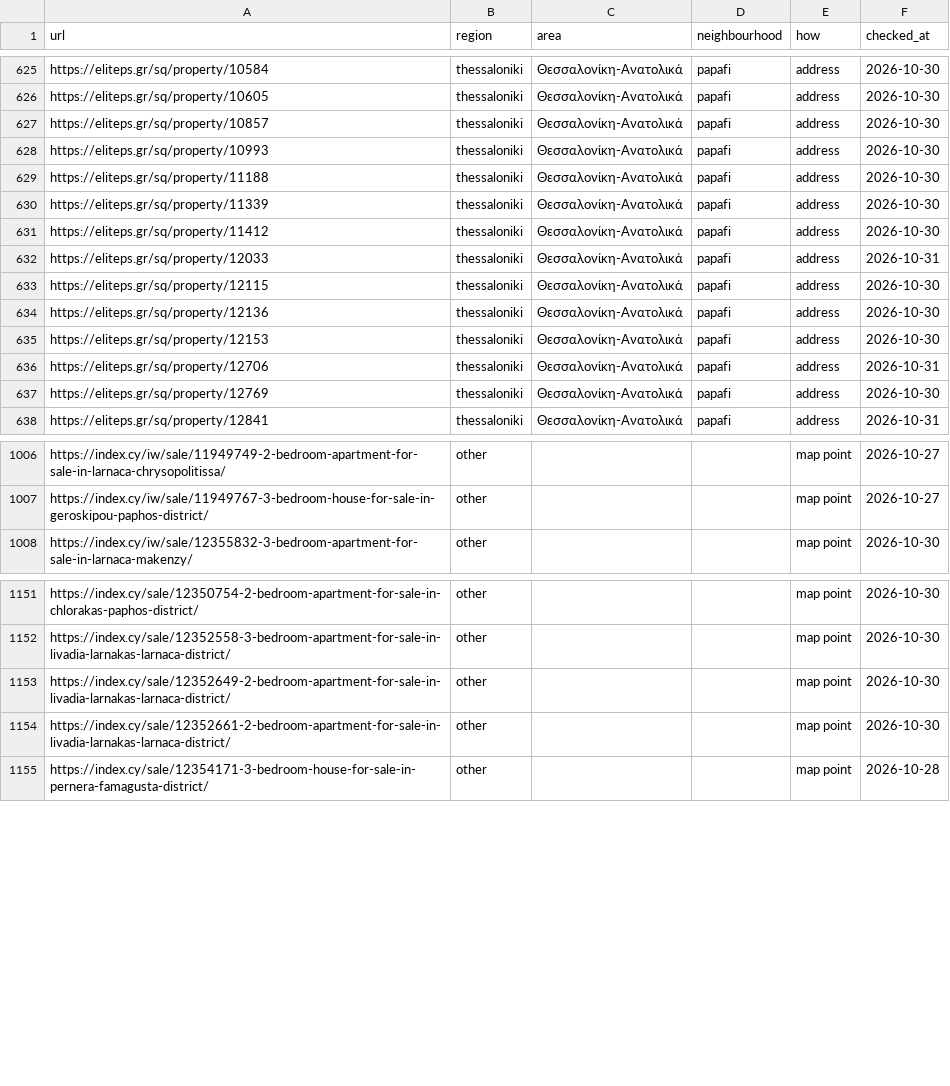
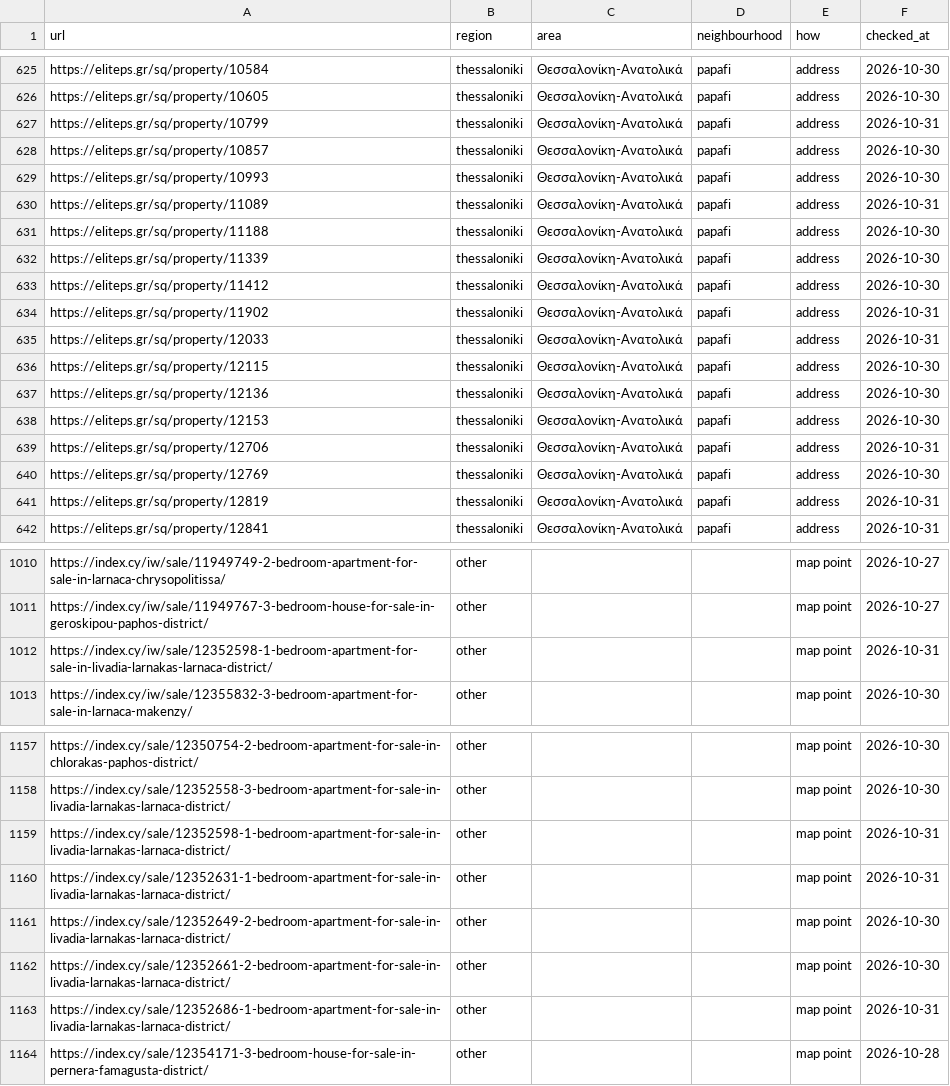
Before and after one commit to jenyshir-eng/Greece-real-estate, a CSV file: data/listings/district_hints.csv, drawn as a sheet; only a part is shown, gaps mark what is left out; the diff covers the shown part only; the diff names each change by its address in the sheet, - before the commit and + after, or states it on an @@ line.

```diff
--- a/data/listings/district_hints.csv
+++ b/data/listings/district_hints.csv
+row 627: https://eliteps.gr/sq/property/10799 | thessaloniki | Θεσσαλονίκη-Ανατολικά | papafi | address | 2026-10-31
+row 630: https://eliteps.gr/sq/property/11089 | thessaloniki | Θεσσαλονίκη-Ανατολικά | papafi | address | 2026-10-31
+row 634: https://eliteps.gr/sq/property/11902 | thessaloniki | Θεσσαλονίκη-Ανατολικά | papafi | address | 2026-10-31
+row 641: https://eliteps.gr/sq/property/12819 | thessaloniki | Θεσσαλονίκη-Ανατολικά | papafi | address | 2026-10-31
+row 1012: https://index.cy/iw/sale/12352598-1-bedroom-apartment-for-sale-in-livadia-larnakas-larnaca-district/ | other |  |  | map point | 2026-10-31
+row 1159: https://index.cy/sale/12352598-1-bedroom-apartment-for-sale-in-livadia-larnakas-larnaca-district/ | other |  |  | map point | 2026-10-31
+row 1160: https://index.cy/sale/12352631-1-bedroom-apartment-for-sale-in-livadia-larnakas-larnaca-district/ | other |  |  | map point | 2026-10-31
+row 1163: https://index.cy/sale/12352686-1-bedroom-apartment-for-sale-in-livadia-larnakas-larnaca-district/ | other |  |  | map point | 2026-10-31
```
Also changed, not shown: 2 added rows elsewhere in this file, data/listings/collect_report.csv, data/listings/listings_telegram.csv, 12 other files.
